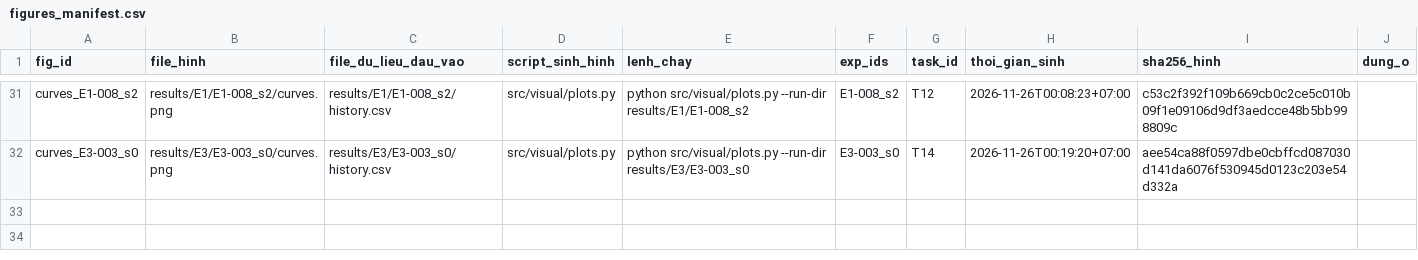
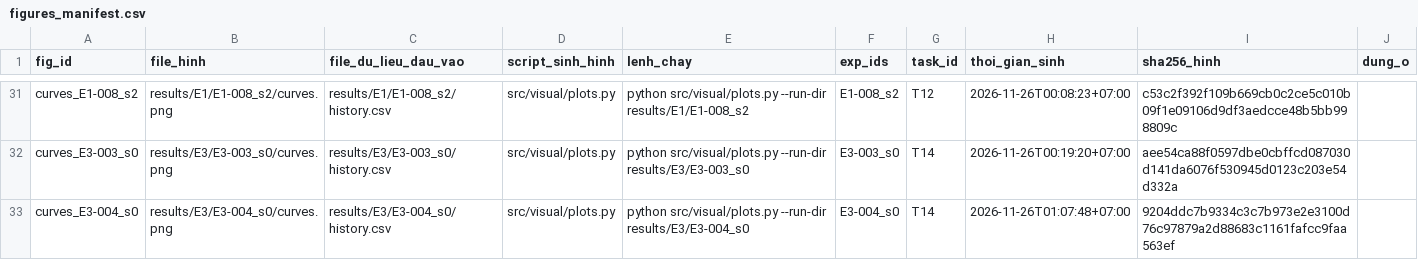
Before and after one commit to lpnHai2005/DeepLearning_Group, a CSV file: BTL02/tracking/figures_manifest.csv, drawn as a sheet; only a part is shown, gaps mark what is left out.

```diff
--- a/BTL02/tracking/figures_manifest.csv
+++ b/BTL02/tracking/figures_manifest.csv
@@ -32 +32,2 @@ curves_E1-008_s2,results/E1/E1-008_s2/curves.png,results/E1/E1-008_s2/history.cs
 curves_E3-003_s0,results/E3/E3-003_s0/curves.png,results/E3/E3-003_s0/history.csv,src/visual/plots.py,python src/visual/plots.py --run-dir results/E3/E3-003_s0,E3-003_s0,T14,2026-11-26T00:19:20+07:00,aee54ca88f0597dbe0cbffcd087030d141da6076f530945d0123c203e54d332a,
+curves_E3-004_s0,results/E3/E3-004_s0/curves.png,results/E3/E3-004_s0/history.csv,src/visual/plots.py,python src/visual/plots.py --run-dir results/E3/E3-004_s0,E3-004_s0,T14,2026-11-26T01:07:48+07:00,9204ddc7b9334c3c7b973e2e3100d76c97879a2d88683c1161fafcc9faa563ef,
```
Also changed, not shown: BTL02/report/tables/E3_summary.csv, BTL02/report/tables/summary_all.csv, 13 other files.
